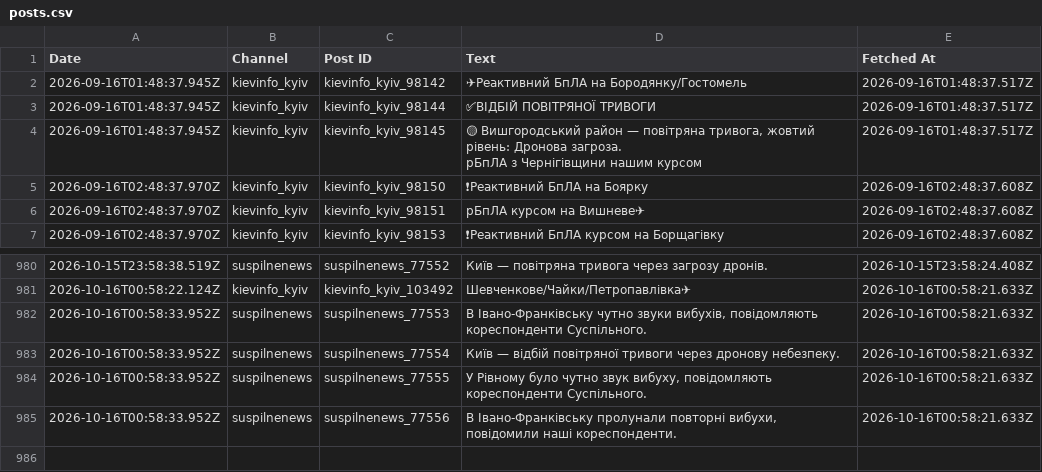
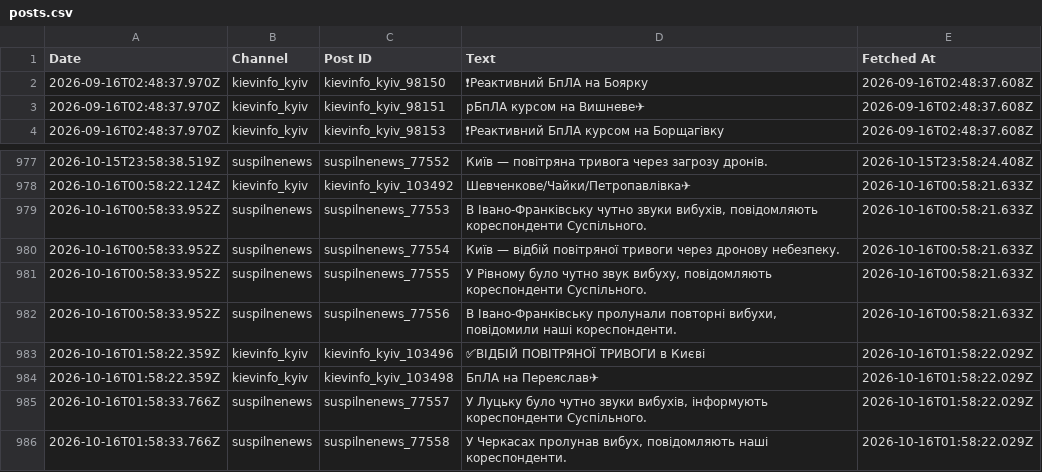
Before and after one commit to ymotorna/news-digest-data, a CSV file: posts.csv, drawn as a sheet; only a part is shown, gaps mark what is left out; removed rows and columns are numbered as before the commit, all else as after; ↵ is a line break in a cell; the diff names each change by its address in the sheet, - before the commit and + after, or states it on an @@ line.

Commit message:
Update 2026-10-16T01:58

```diff
--- a/posts.csv
+++ b/posts.csv
-row 2: 2026-09-16T01:48:37.945Z | kievinfo_kyiv | kievinfo_kyiv_98142 | ✈Реактивний БпЛА на Бородянку/Гостомель | 2026-09-16T01:48:37.517Z
-row 3: 2026-09-16T01:48:37.945Z | kievinfo_kyiv | kievinfo_kyiv_98144 | ✅ВІДБІЙ ПОВІТРЯНОЇ ТРИВОГИ | 2026-09-16T01:48:37.517Z
-row 4: 2026-09-16T01:48:37.945Z | kievinfo_kyiv | kievinfo_kyiv_98145 | 🟡 Вишгородський район — повітряна тривога, жовтий рівень: Дронова загроза. ↵ рБпЛА з Чернігівщини нашим курсом | 2026-09-16T01:48:37.517Z
+row 983: 2026-10-16T01:58:22.359Z | kievinfo_kyiv | kievinfo_kyiv_103496 | ✅ВІДБІЙ ПОВІТРЯНОЇ ТРИВОГИ в Києві | 2026-10-16T01:58:22.029Z
+row 984: 2026-10-16T01:58:22.359Z | kievinfo_kyiv | kievinfo_kyiv_103498 | БпЛА на Переяслав✈ | 2026-10-16T01:58:22.029Z
+row 985: 2026-10-16T01:58:33.766Z | suspilnenews | suspilnenews_77557 | У Луцьку було чутно звуки вибухів, інформують кореспонденти Суспільного. | 2026-10-16T01:58:22.029Z
+row 986: 2026-10-16T01:58:33.766Z | suspilnenews | suspilnenews_77558 | У Черкасах пролунав вибух, повідомляють наші кореспонденти. | 2026-10-16T01:58:22.029Z
```
